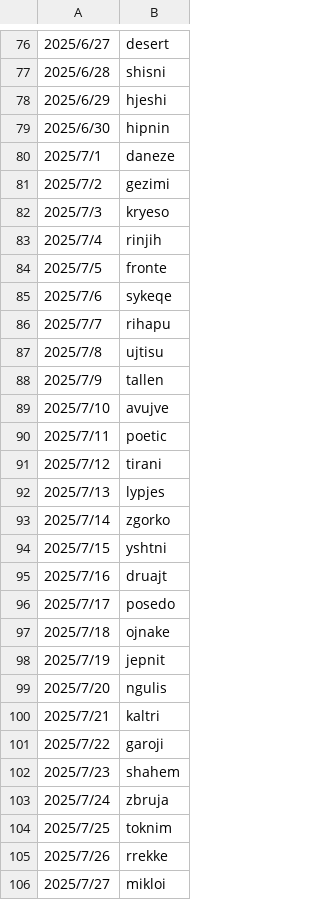
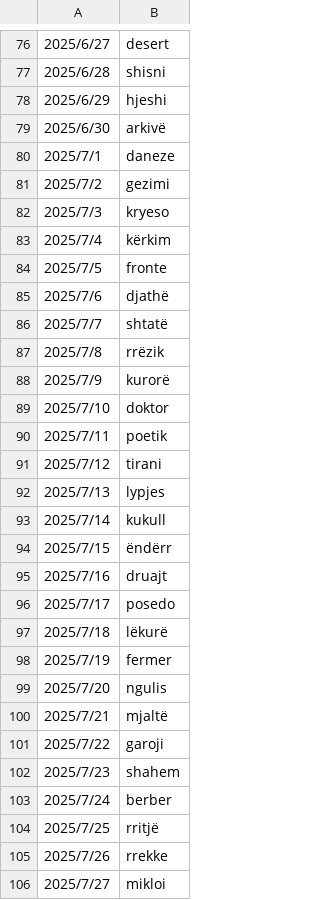
Before and after one commit to Yllnor13/fjalle, a CSV file: ecs_server/word_list_6.csv, drawn as a sheet; only a part is shown, gaps mark what is left out; the diff covers the shown part only.

Commit message:
changed words and made ui albanian and added colors for light and darkmode

```diff
--- a/ecs_server/word_list_6.csv
+++ b/ecs_server/word_list_6.csv
@@ -78,3 +78,3 @@
 2025/6/29,hjeshi
-2025/6/30,hipnin
+2025/6/30,arkivë
 2025/7/1,daneze
@@ -82,24 +82,24 @@
 2025/7/3,kryeso
-2025/7/4,rinjih
+2025/7/4,kërkim
 2025/7/5,fronte
-2025/7/6,sykeqe
-2025/7/7,rihapu
-2025/7/8,ujtisu
-2025/7/9,tallen
-2025/7/10,avujve
-2025/7/11,poetic
+2025/7/6,djathë
+2025/7/7,shtatë
+2025/7/8,rrëzik
+2025/7/9,kurorë
+2025/7/10,doktor
+2025/7/11,poetik
 2025/7/12,tirani
 2025/7/13,lypjes
-2025/7/14,zgorko
-2025/7/15,yshtni
+2025/7/14,kukull
+2025/7/15,ëndërr
 2025/7/16,druajt
 2025/7/17,posedo
-2025/7/18,ojnake
-2025/7/19,jepnit
+2025/7/18,lëkurë
+2025/7/19,fermer
 2025/7/20,ngulis
-2025/7/21,kaltri
+2025/7/21,mjaltë
 2025/7/22,garoji
 2025/7/23,shahem
-2025/7/24,zbruja
-2025/7/25,toknim
+2025/7/24,berber
+2025/7/25,rritjë
 2025/7/26,rrekke
```
Also changed, not shown: 68 edited cells elsewhere in this file, 5 other files.
